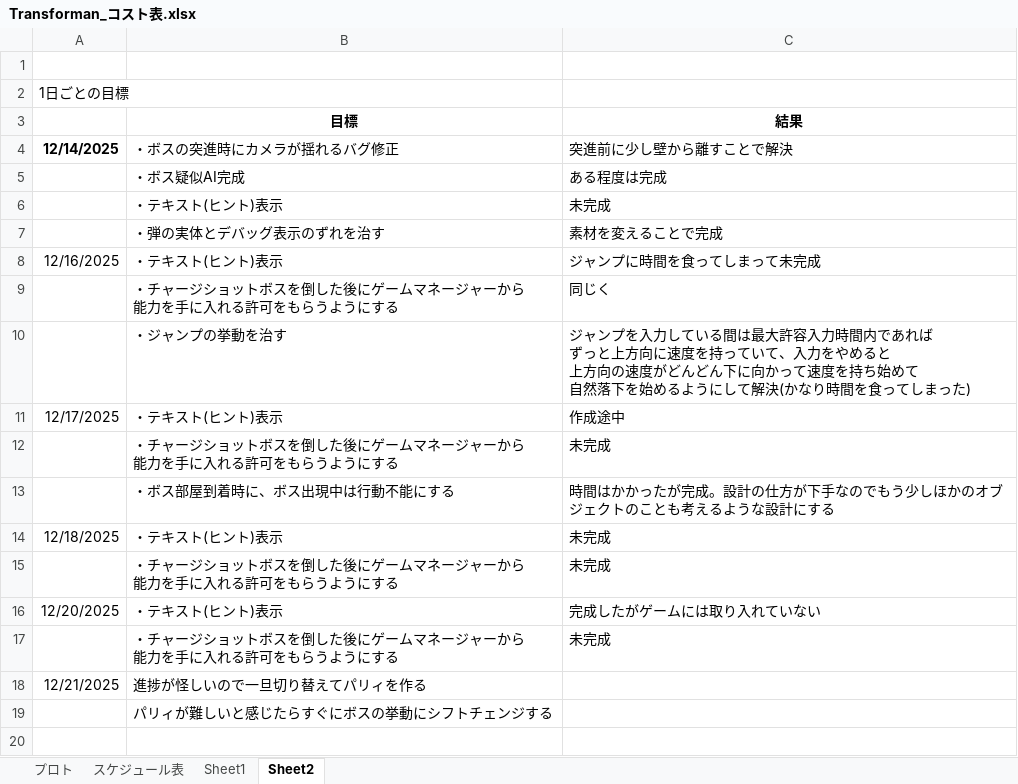
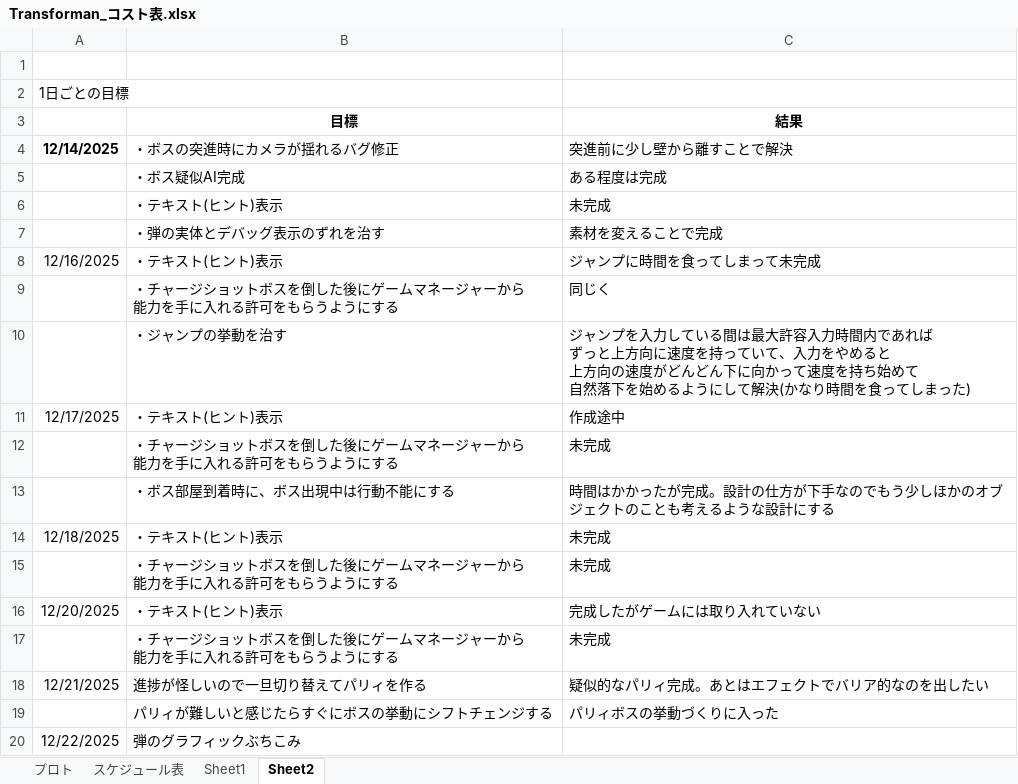
Before and after one commit to 13ko13/Transforman, an Excel workbook: Transforman_コスト表.xlsx, sheet Sheet2, drawn as a sheet; values as stored, in another font and other column widths than the file's, no borders; the diff names each change by its address in the sheet, - before the commit and + after, or states it on an @@ line.

```diff
--- a/Transforman_コスト表.xlsx (sheet Sheet2)
+++ b/Transforman_コスト表.xlsx (sheet Sheet2)
-C18 (結果): (empty)
+C18 (結果): 疑似的なパリィ完成。あとはエフェクトでバリア的なのを出したい
-C19 (結果): (empty)
+C19 (結果): パリィボスの挙動づくりに入った
+row 20: 12/22/2025 | 弾のグラフィックぶちこみ
```
Also changed, not shown: sheet プロト, 14 other files.
